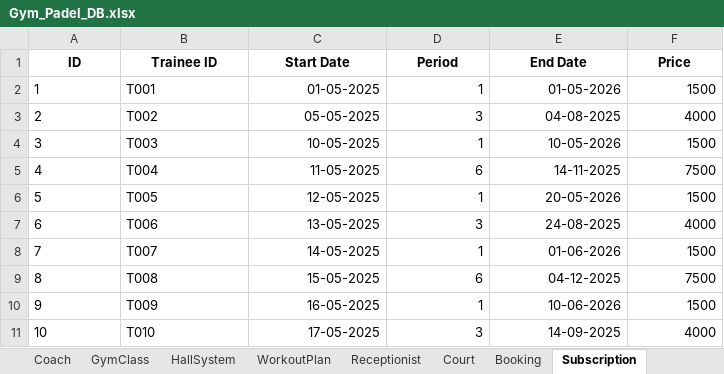
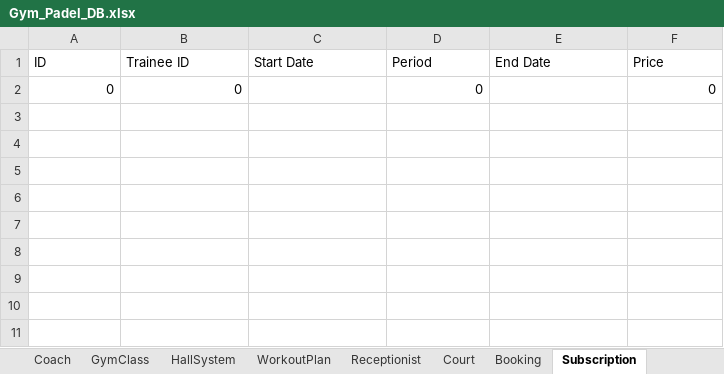
Before and after one commit to ahmed3ssam0/Gym-Padel_System, an Excel workbook: Gym_Padel_DB.xlsx, sheet Subscription, drawn as a sheet; values as stored, in another font and other column widths than the file's, no borders; removed rows and columns are numbered as before the commit, all else as after; the diff names each change by its address in the sheet, - before the commit and + after, or states it on an @@ line.

```diff
--- a/Gym_Padel_DB.xlsx (sheet Subscription)
+++ b/Gym_Padel_DB.xlsx (sheet Subscription)
@@ A1:F1 bold: on → off, alignment: center → left @@
-row 2: 1 | T001 | 01-05-2025 | 1 | 01-05-2026 | 1500
-row 3: 2 | T002 | 05-05-2025 | 3 | 04-08-2025 | 4000
-row 4: 3 | T003 | 10-05-2025 | 1 | 10-05-2026 | 1500
-row 5: 4 | T004 | 11-05-2025 | 6 | 14-11-2025 | 7500
-row 6: 5 | T005 | 12-05-2025 | 1 | 20-05-2026 | 1500
-row 7: 6 | T006 | 13-05-2025 | 3 | 24-08-2025 | 4000
-row 8: 7 | T007 | 14-05-2025 | 1 | 01-06-2026 | 1500
-row 9: 8 | T008 | 15-05-2025 | 6 | 04-12-2025 | 7500
-row 10: 9 | T009 | 16-05-2025 | 1 | 10-06-2026 | 1500
-row 11: 10 | T010 | 17-05-2025 | 3 | 14-09-2025 | 4000
+row 2: 0 | 0 |  | 0 |  | 0
```
Also changed, not shown: sheet Trainees, sheet GymClass, sheet Booking, sheet WorkoutPlan, sheet Coach, sheet Receptionist, 3 more sheets, 21 other files.
